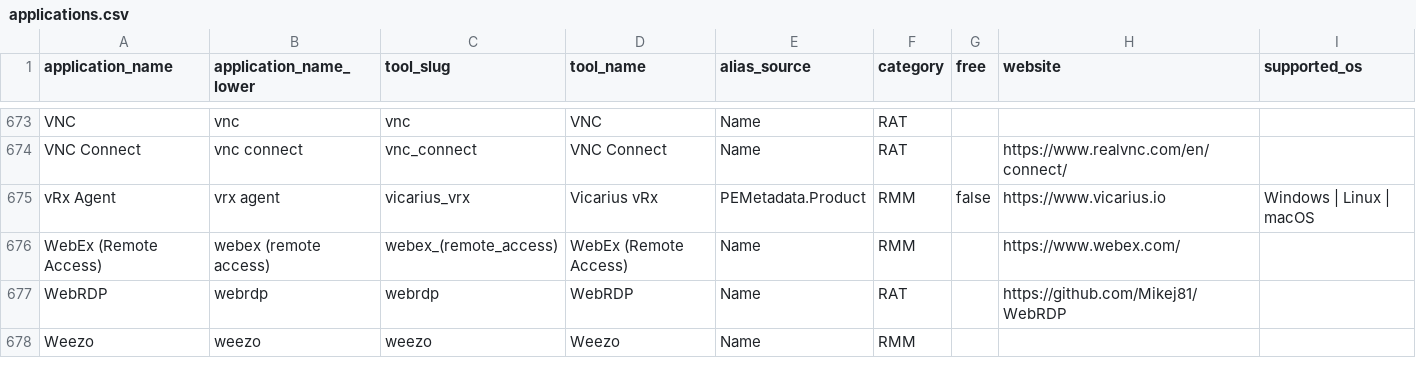
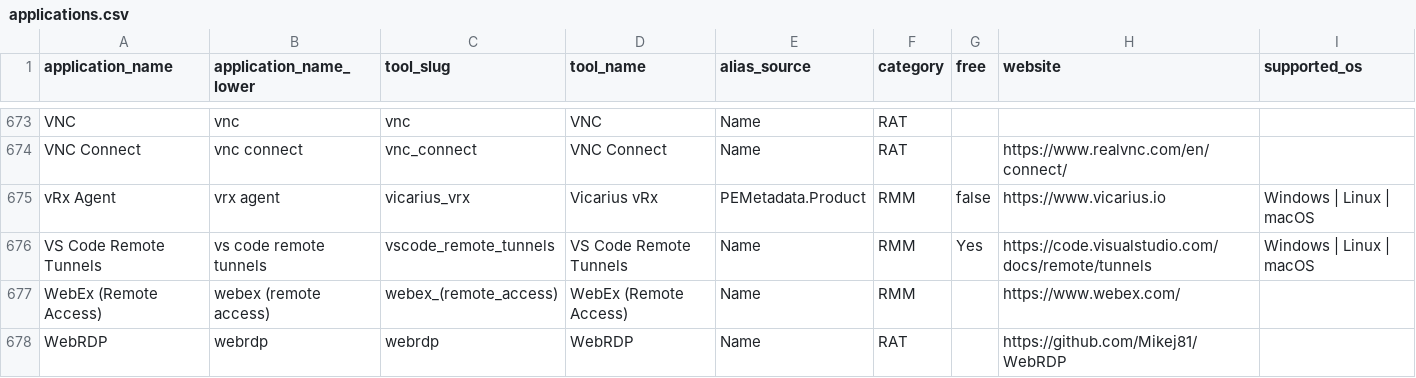
Before and after one commit to InfoSecJay/lolrmm-artifacts, a CSV file: data/applications.csv, drawn as a sheet; only a part is shown, gaps mark what is left out; the shorter side is filled out with more unchanged rows.

```diff
--- a/data/applications.csv
+++ b/data/applications.csv
@@ -675,2 +675,3 @@ VNC Connect,vnc connect,vnc_connect,VNC Connect,Name,RAT,,https://www.realvnc.co
 vRx Agent,vrx agent,vicarius_vrx,Vicarius vRx,PEMetadata.Product,RMM,false,https://www.vicarius.io,Windows | Linux | macOS
+VS Code Remote Tunnels,vs code remote tunnels,vscode_remote_tunnels,VS Code Remote Tunnels,Name,RMM,Yes,https://code.visualstudio.com/docs/remote/tunnels,Windows | Linux | macOS
 WebEx (Remote Access),webex (remote access),webex_(remote_access),WebEx (Remote Access),Name,RMM,,https://www.webex.com/,
```
Also changed, not shown: data/csv/artifacts_disk.csv, data/csv/artifacts_network.csv, 13 other files.
